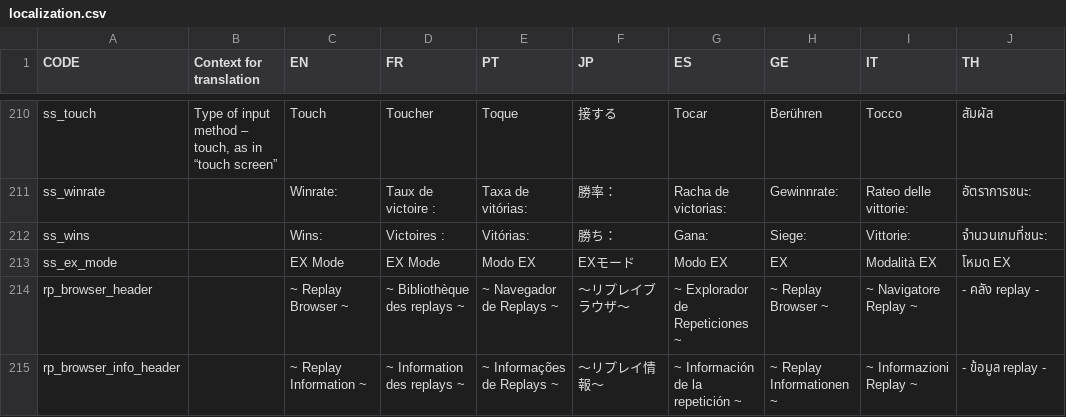
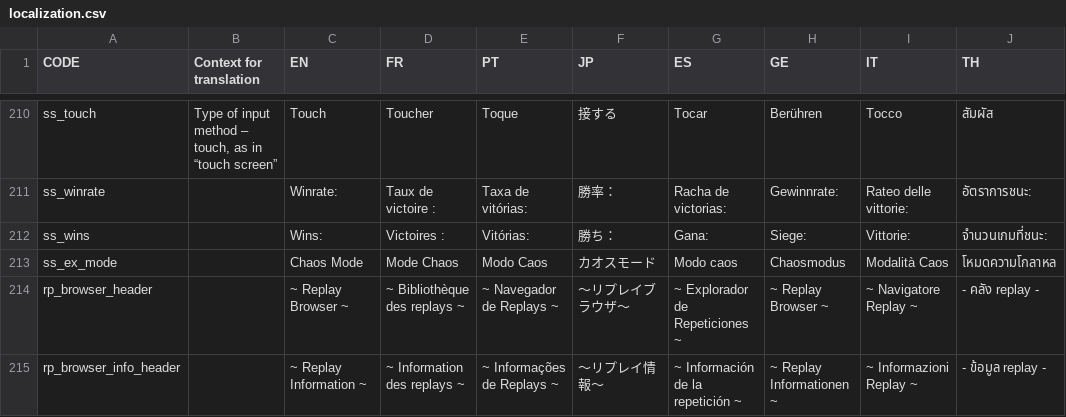
Before and after one commit to chaos9520/panel-game, a CSV file: client/assets/localization.csv, drawn as a sheet; only a part is shown, gaps mark what is left out.

```diff
--- a/client/assets/localization.csv
+++ b/client/assets/localization.csv
@@ -490,3 +490,3 @@ ss_winrate,,Winrate:,Taux de victoire :,Taxa de vitórias:,勝率：,Racha de vi
 ss_wins,,Wins:,Victoires :,Vitórias:,勝ち：,Gana:,Siege:,Vittorie:,จำนวนเกมที่ชนะ:
-ss_ex_mode,,EX Mode,EX Mode,Modo EX,EXモード,Modo EX,EX,Modalità EX,โหมด EX
+ss_ex_mode,,Chaos Mode,Mode Chaos,Modo Caos,カオスモード,Modo caos,Chaosmodus,Modalità Caos,โหมดความโกลาหล
 rp_browser_header,,~ Replay Browser ~,~ Bibliothèque des replays ~,~ Navegador de Replays ~,～リプレイブラウザ～,~ Explorador de Repeticiones ~,~ Replay Browser ~,~ Navigatore Replay ~,- คลัง replay -
```
Also changed, not shown: 9 other files.
